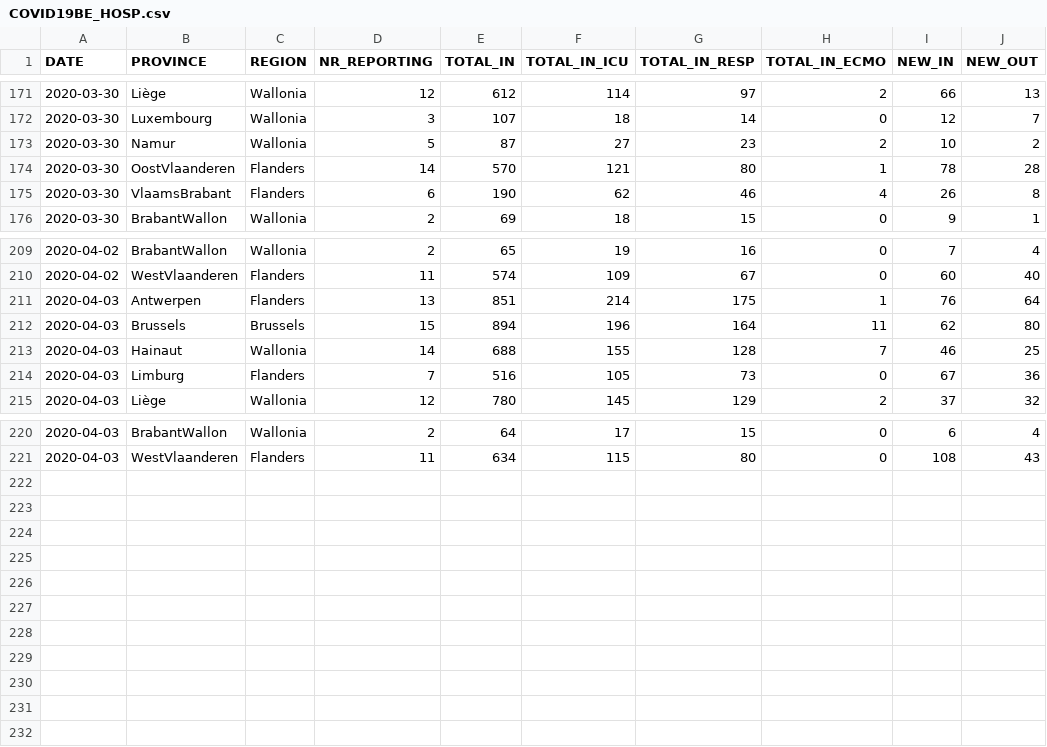
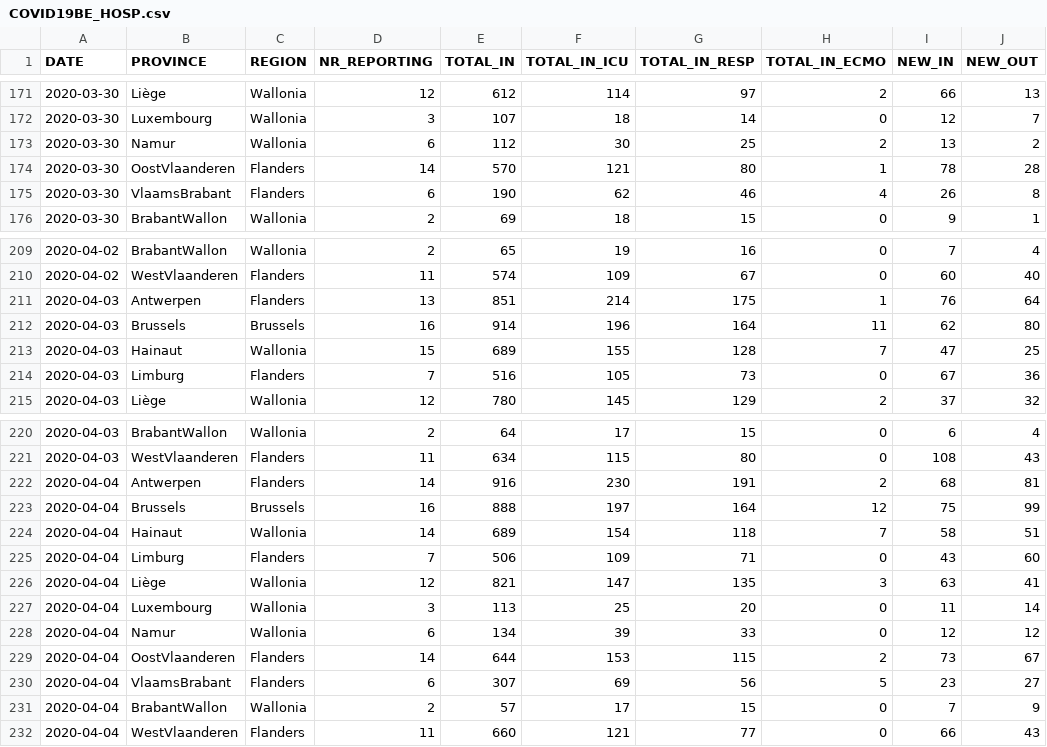
Before and after one commit to theodedeken/covid-belgium-data, a CSV file: COVID19BE_HOSP.csv, drawn as a sheet; only a part is shown, gaps mark what is left out.

```diff
--- a/COVID19BE_HOSP.csv
+++ b/COVID19BE_HOSP.csv
@@ -172,3 +172,3 @@
 2020-03-30,"Luxembourg","Wallonia",3,107,18,14,0,12,7
-2020-03-30,"Namur","Wallonia",5,87,27,23,2,10,2
+2020-03-30,"Namur","Wallonia",6,112,30,25,2,13,2
 2020-03-30,"OostVlaanderen","Flanders",14,570,121,80,1,78,28
@@ -211,4 +211,4 @@
 2020-04-03,"Antwerpen","Flanders",13,851,214,175,1,76,64
-2020-04-03,"Brussels","Brussels",15,894,196,164,11,62,80
-2020-04-03,"Hainaut","Wallonia",14,688,155,128,7,46,25
+2020-04-03,"Brussels","Brussels",16,914,196,164,11,62,80
+2020-04-03,"Hainaut","Wallonia",15,689,155,128,7,47,25
 2020-04-03,"Limburg","Flanders",7,516,105,73,0,67,36
@@ -221 +221,12 @@
 2020-04-03,"WestVlaanderen","Flanders",11,634,115,80,0,108,43
+2020-04-04,"Antwerpen","Flanders",14,916,230,191,2,68,81
+2020-04-04,"Brussels","Brussels",16,888,197,164,12,75,99
+2020-04-04,"Hainaut","Wallonia",14,689,154,118,7,58,51
+2020-04-04,"Limburg","Flanders",7,506,109,71,0,43,60
+2020-04-04,"Liège","Wallonia",12,821,147,135,3,63,41
+2020-04-04,"Luxembourg","Wallonia",3,113,25,20,0,11,14
+2020-04-04,"Namur","Wallonia",6,134,39,33,0,12,12
+2020-04-04,"OostVlaanderen","Flanders",14,644,153,115,2,73,67
+2020-04-04,"VlaamsBrabant","Flanders",6,307,69,56,5,23,27
+2020-04-04,"BrabantWallon","Wallonia",2,57,17,15,0,7,9
+2020-04-04,"WestVlaanderen","Flanders",11,660,121,77,0,66,43
```
Also changed, not shown: COVID19BE_CASES_MUNI_CUM.csv, COVID19BE_MORT.csv, 3 other files.
